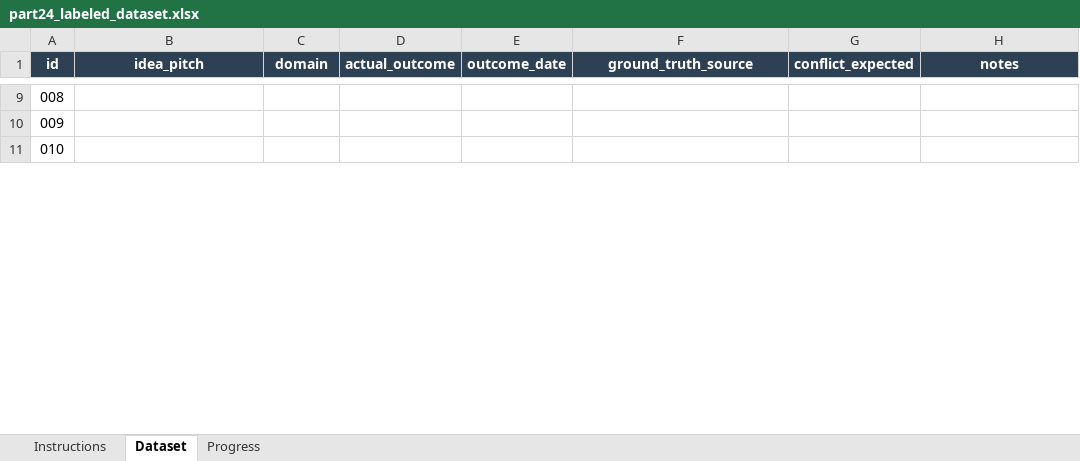
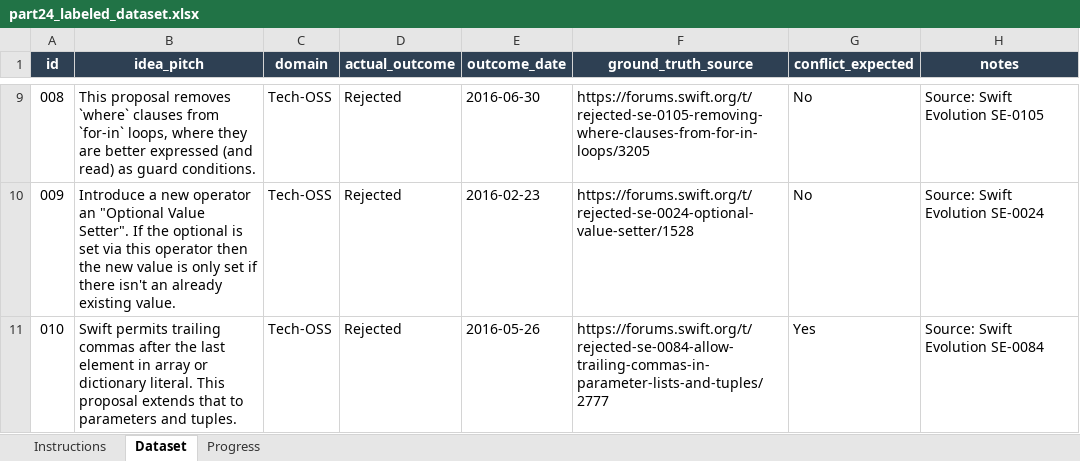
Before and after one commit to kumarmudit404-droid/PrismFlow, an Excel workbook: data/v2/part24_labeled_dataset.xlsx, sheet Dataset, drawn as a sheet; only a part is shown, gaps mark what is left out; values as stored, in another font and other column widths than the file's, no borders; the diff covers the shown part only; the diff names each change by its address in the sheet, - before the commit and + after, or states it on an @@ line.

```diff
--- a/data/v2/part24_labeled_dataset.xlsx (sheet Dataset)
+++ b/data/v2/part24_labeled_dataset.xlsx (sheet Dataset)
-B9 (idea_pitch): (empty)
+B9 (idea_pitch): This proposal removes `where` clauses from `for-in` loops, where they are better expressed (and read) as guard conditions.
-C9:C11 (domain): (empty)
+C9:C11 (domain): Tech-OSS
-D9:D11 (actual_outcome): (empty)
+D9:D11 (actual_outcome): Rejected
-E9 (outcome_date): (empty)
+E9 (outcome_date): 2016-06-30
-F9 (ground_truth_source): (empty)
+F9 (ground_truth_source): https://forums.swift.org/t/rejected-se-0105-removing-where-clauses-from-for-in-loops/3205
-G9:G10 (conflict_expected): (empty)
+G9:G10 (conflict_expected): No
-H9 (notes): (empty)
+H9 (notes): Source: Swift Evolution SE-0105
-B10 (idea_pitch): (empty)
+B10 (idea_pitch): Introduce a new operator an "Optional Value Setter". If the optional is set via this operator then the new value is only set if there isn't an already existing value.
-E10 (outcome_date): (empty)
+E10 (outcome_date): 2016-02-23
-F10 (ground_truth_source): (empty)
+F10 (ground_truth_source): https://forums.swift.org/t/rejected-se-0024-optional-value-setter/1528
-H10 (notes): (empty)
+H10 (notes): Source: Swift Evolution SE-0024
-B11 (idea_pitch): (empty)
+B11 (idea_pitch): Swift permits trailing commas after the last element in array or dictionary literal. This proposal extends that to parameters and tuples.
-E11 (outcome_date): (empty)
+E11 (outcome_date): 2016-05-26
-F11 (ground_truth_source): (empty)
+F11 (ground_truth_source): https://forums.swift.org/t/rejected-se-0084-allow-trailing-commas-in-parameter-lists-and-tuples/2777
-G11 (conflict_expected): (empty)
+G11 (conflict_expected): Yes
-H11 (notes): (empty)
+H11 (notes): Source: Swift Evolution SE-0084
```
Also changed, not shown: 98 edited cells elsewhere in this sheet, sheet Progress, sheet Instructions.
